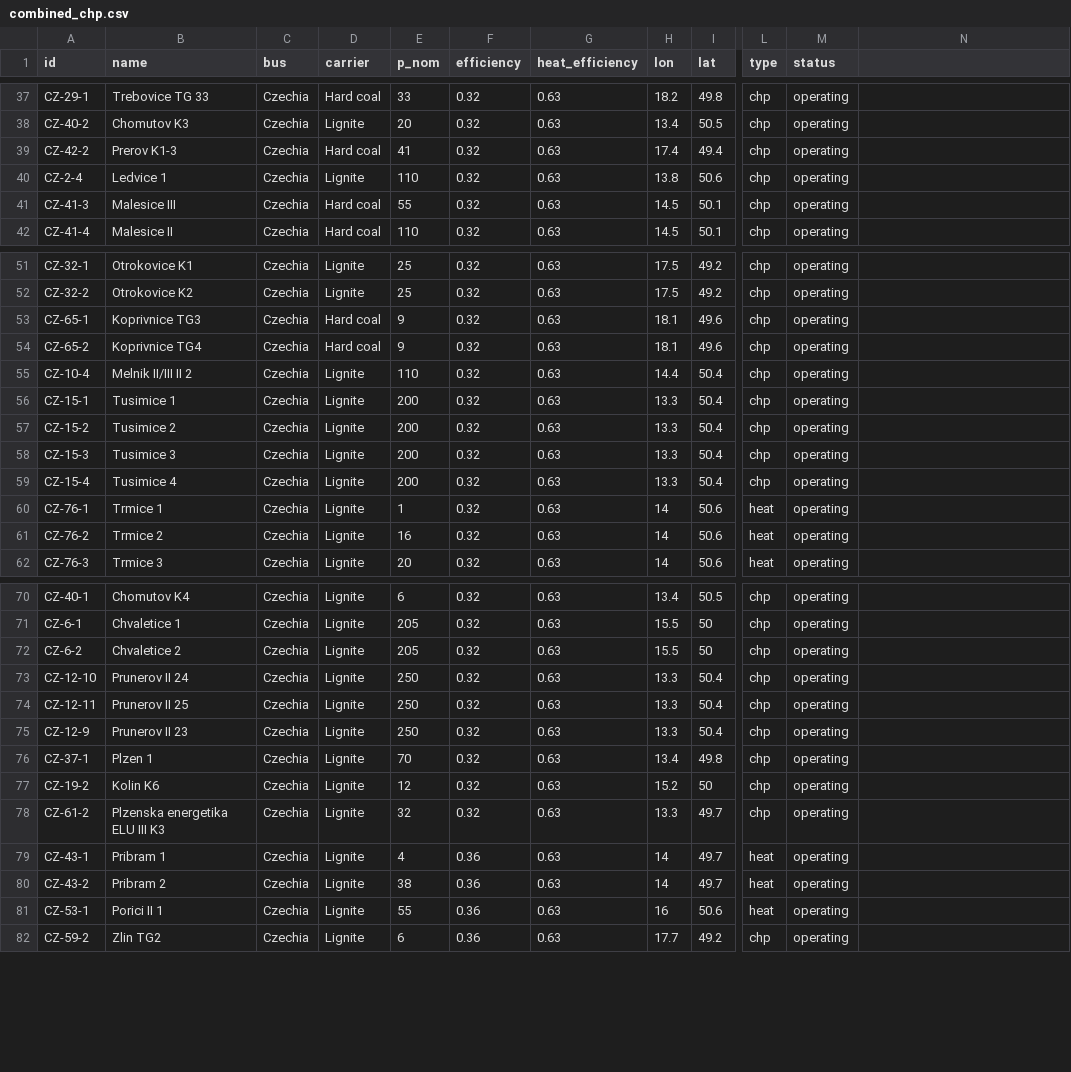
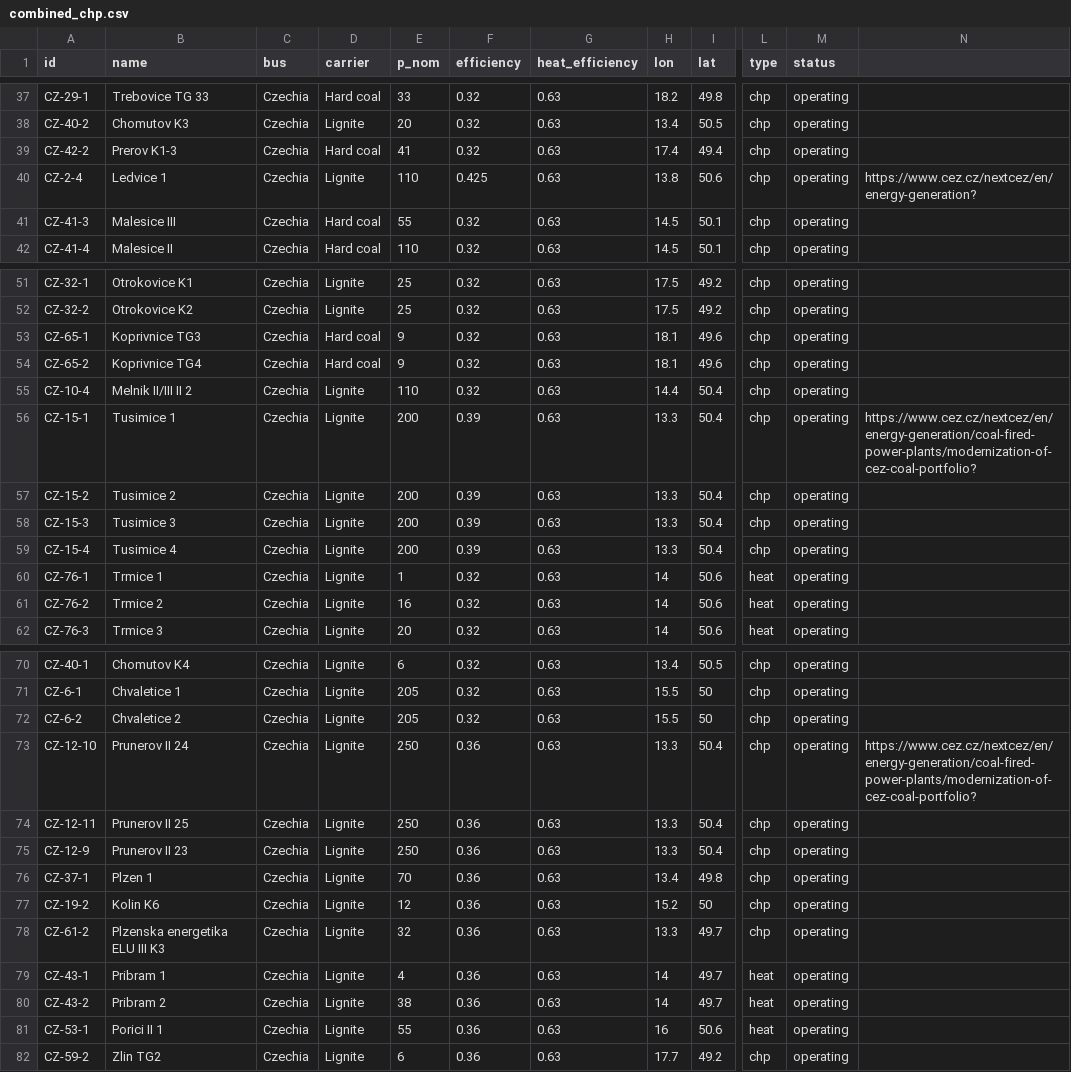
Before and after one commit to open-energy-transition/Ember-Flexibility-Study, a CSV file: validation/ember_data/combined_chp.csv, drawn as a sheet; only a part is shown, gaps mark what is left out; the diff names each change by its address in the sheet, - before the commit and + after, or states it on an @@ line.

Commit message:
Update efficiencies in combined_chp.csv

```diff
--- a/validation/ember_data/combined_chp.csv
+++ b/validation/ember_data/combined_chp.csv
-F40 (efficiency): 0.32
+F40 (efficiency): 0.425
-N40: (empty)
+N40: https://www.cez.cz/nextcez/en/energy-generation?
-F56:F59 (efficiency): 0.32
+F56:F59 (efficiency): 0.39
-N56: (empty)
+N56: https://www.cez.cz/nextcez/en/energy-generation/coal-fired-power-plants/modernization-of-cez-coal-portfolio?
-F73:F78 (efficiency): 0.32
+F73:F78 (efficiency): 0.36
-N73: (empty)
+N73: https://www.cez.cz/nextcez/en/energy-generation/coal-fired-power-plants/modernization-of-cez-coal-portfolio?
```
